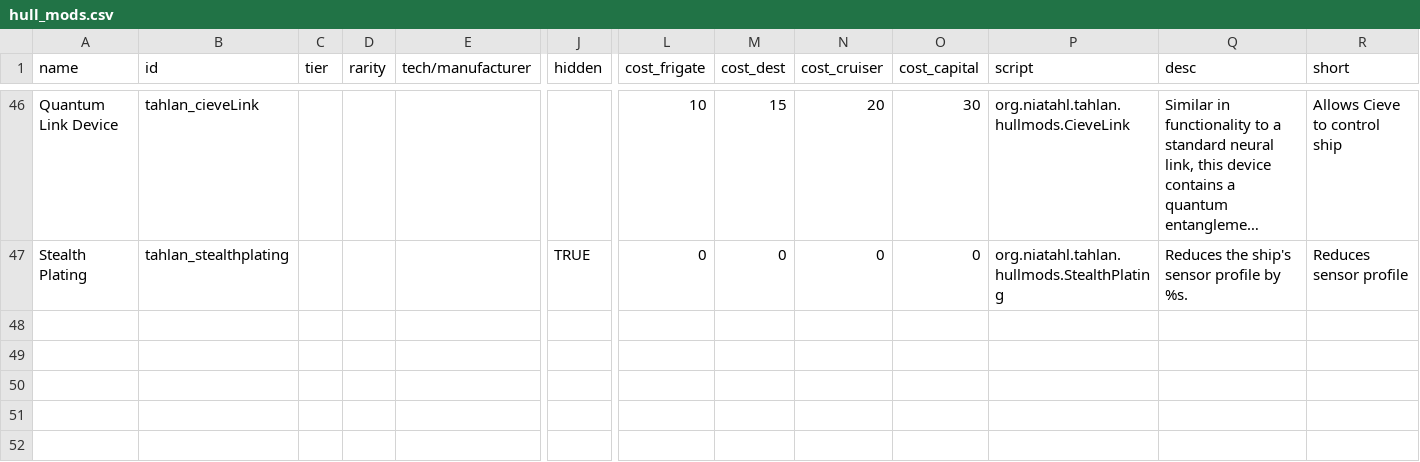
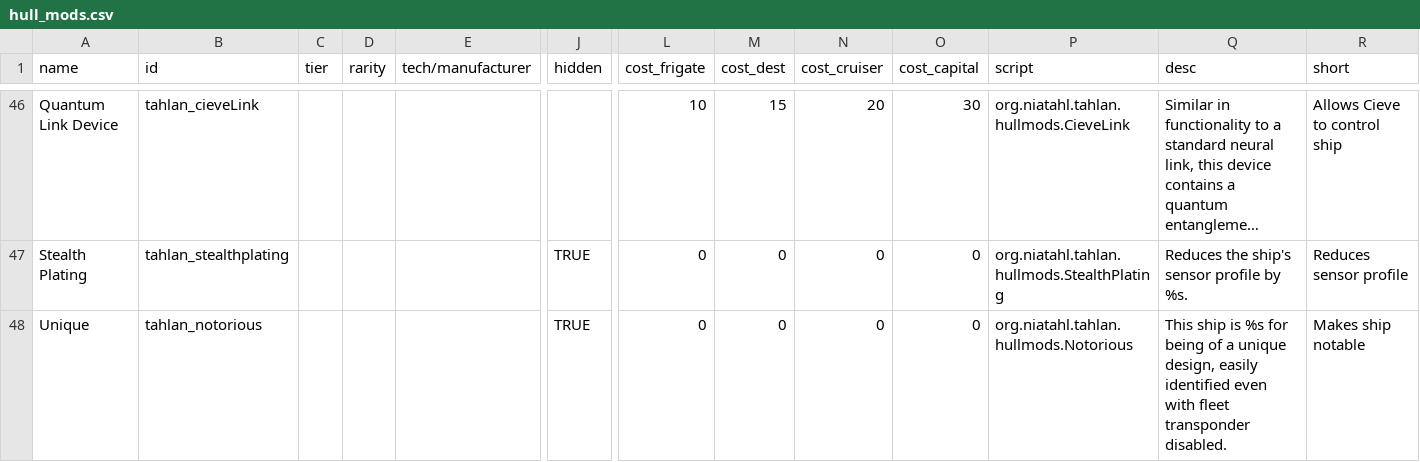
Before and after one commit to niatahl/tahlan-shipworks, a CSV file: data/hullmods/hull_mods.csv, drawn as a sheet; only a part is shown, gaps mark what is left out; long unchanged cells end in …; rows hold the shown columns only; the diff names each change by its address in the sheet, - before the commit and + after, or states it on an @@ line.

```diff
--- a/data/hullmods/hull_mods.csv
+++ b/data/hullmods/hull_mods.csv
+row 48: Unique | tahlan_notorious |  |  |  | TRUE | 0 | 0 | 0 | 0 | org.niatahl.tahlan.hullmods.Notorious | This ship is %s for being of a unique design, easily identified even with fleet transponder disabled. | Makes ship notable
```
Also changed, not shown: 4 other files.
